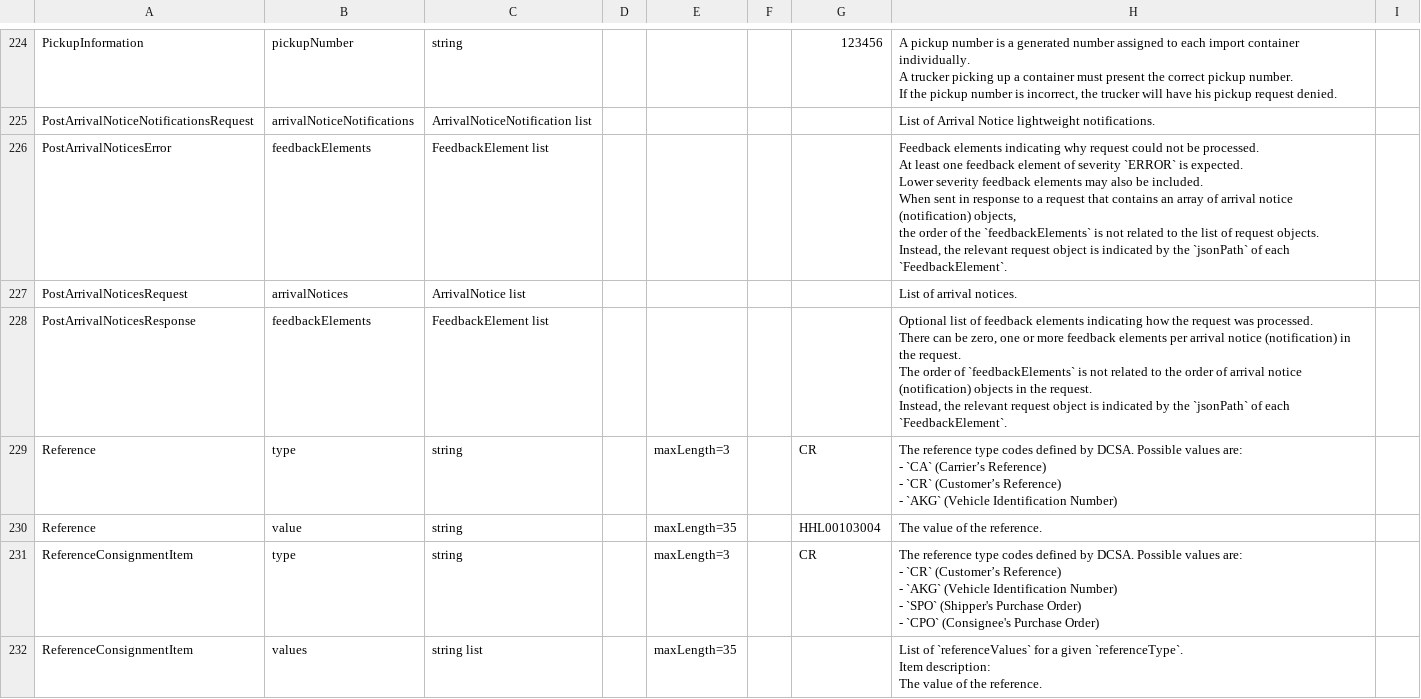
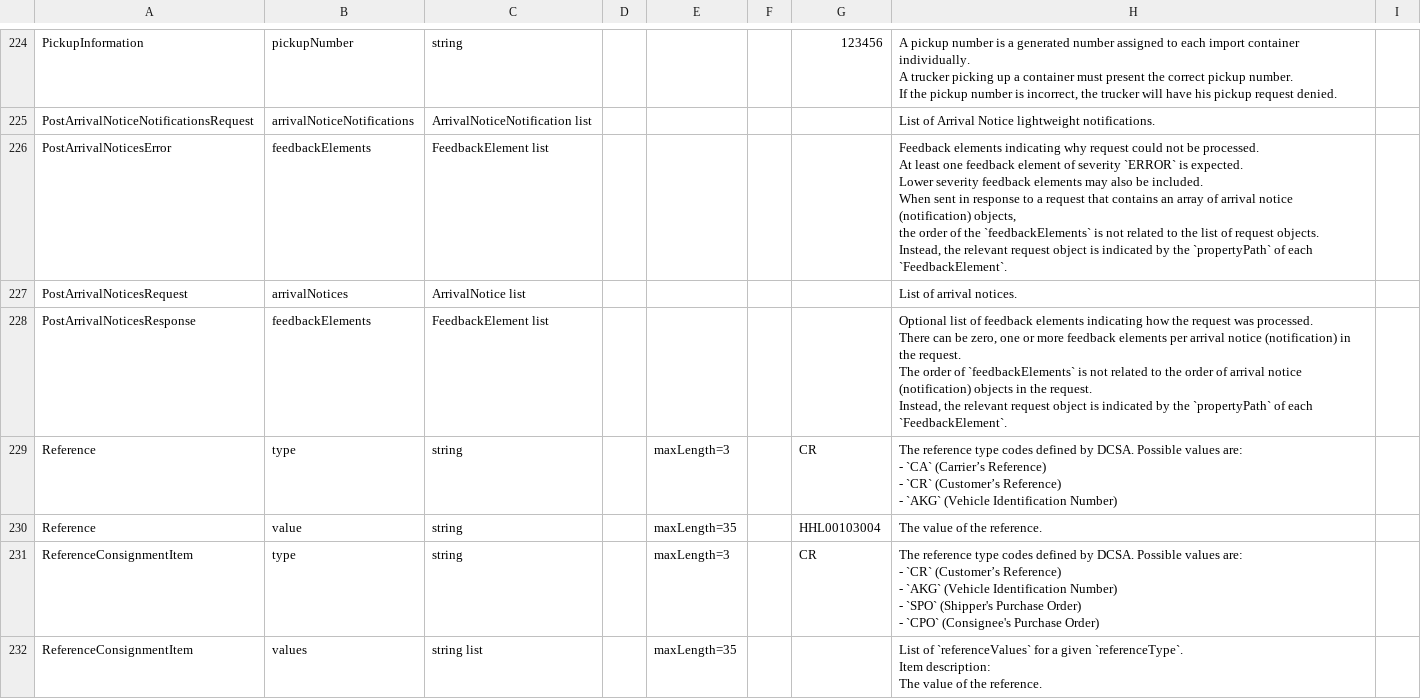
Before and after one commit to dcsaorg/Conformance-Gateway, a CSV file: specifications/generated-resources/standards/an/v100/an-v1.0.0-data-overview-attributes-normalized.csv, drawn as a sheet; only a part is shown, gaps mark what is left out.

Commit message:
AN API feedback & error: fixed propertyPath doc references

```diff
--- a/specifications/generated-resources/standards/an/v100/an-v1.0.0-data-overview-attributes-normalized.csv
+++ b/specifications/generated-resources/standards/an/v100/an-v1.0.0-data-overview-attributes-normalized.csv
@@ -513,16 +513,16 @@ If the pickup number is incorrect, the trucker will have his pickup request deni
 "PostArrivalNoticeNotificationsRequest","arrivalNoticeNotifications","ArrivalNoticeNotification list",,,,,"List of Arrival Notice lightweight notifications.",
-PostArrivalNoticesError,feedbackElements,"FeedbackElement list",,,,,"Feedback elements indicating why request could not be processed.
-
-At least one feedback element of severity `ERROR` is expected.
-Lower severity feedback elements may also be included.
-
-When sent in response to a request that contains an array of arrival notice (notification) objects,
-the order of the `feedbackElements` is not related to the list of request objects.
-Instead, the relevant request object is indicated by the `jsonPath` of each `FeedbackElement`.",
+PostArrivalNoticesError,feedbackElements,"FeedbackElement list",,,,,"Feedback elements indicating why request could not be processed.
+
+At least one feedback element of severity `ERROR` is expected.
+Lower severity feedback elements may also be included.
+
+When sent in response to a request that contains an array of arrival notice (notification) objects,
+the order of the `feedbackElements` is not related to the list of request objects.
+Instead, the relevant request object is indicated by the `propertyPath` of each `FeedbackElement`.",
 "PostArrivalNoticesRequest",arrivalNotices,"ArrivalNotice list",,,,,"List of arrival notices.",
-"PostArrivalNoticesResponse",feedbackElements,"FeedbackElement list",,,,,"Optional list of feedback elements indicating how the request was processed.
-
-There can be zero, one or more feedback elements per arrival notice (notification) in the request.
-The order of `feedbackElements` is not related to the order of arrival notice (notification) objects in the request.
-Instead, the relevant request object is indicated by the `jsonPath` of each `FeedbackElement`.",
+"PostArrivalNoticesResponse",feedbackElements,"FeedbackElement list",,,,,"Optional list of feedback elements indicating how the request was processed.
+
+There can be zero, one or more feedback elements per arrival notice (notification) in the request.
+The order of `feedbackElements` is not related to the order of arrival notice (notification) objects in the request.
+Instead, the relevant request object is indicated by the `propertyPath` of each `FeedbackElement`.",
 Reference,type,string,,maxLength=3,,CR,"The reference type codes defined by DCSA. Possible values are:
```
Also changed, not shown: 5 other files.
